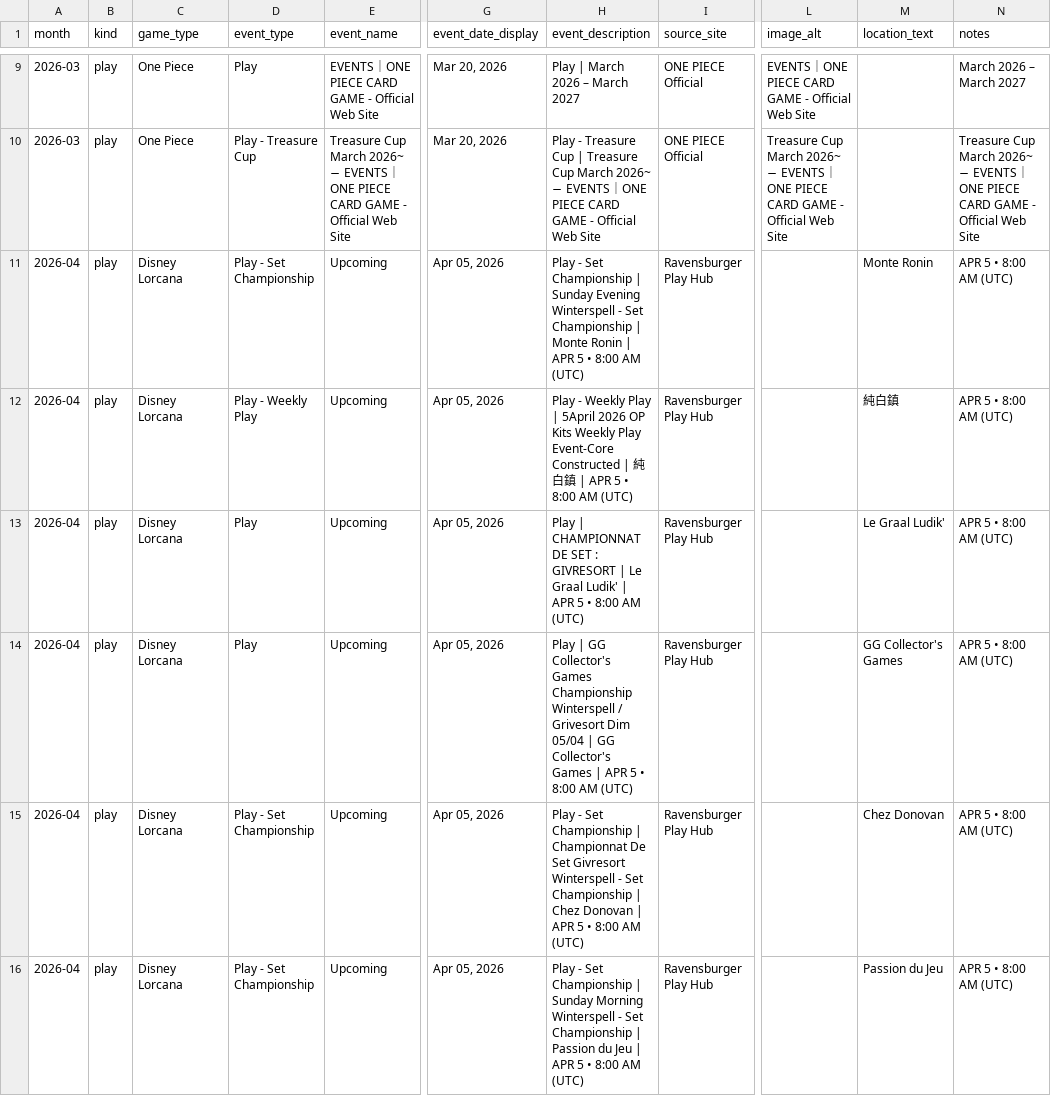
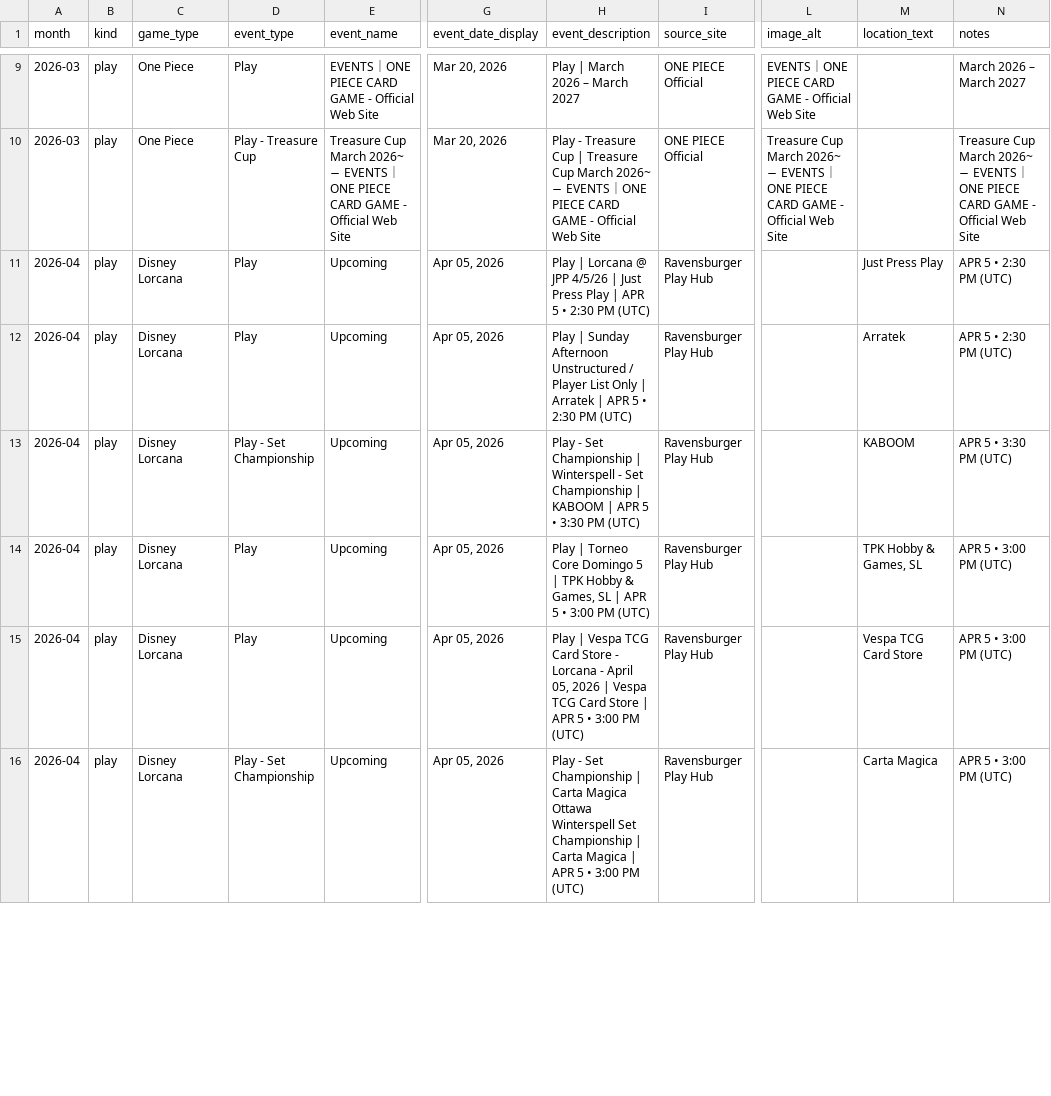
Before and after one commit to nach-dev/tcg-event-scraper, a CSV file: site/data/events-verification.csv, drawn as a sheet; only a part is shown, gaps mark what is left out; the diff covers the shown part only; the diff names each change by its address in the sheet, - before the commit and + after, or states it on an @@ line.

```diff
--- a/site/data/events-verification.csv
+++ b/site/data/events-verification.csv
-D11 (event_type): Play - Set Championship
+D11 (event_type): Play
-H11 (event_description): Play - Set Championship | Sunday Evening Winterspell - Set Championship | Monte Ronin | APR 5 • 8:00 AM (UTC)
+H11 (event_description): Play | Lorcana @ JPP 4/5/26 | Just Press Play | APR 5 • 2:30 PM (UTC)
-M11 (location_text): Monte Ronin
+M11 (location_text): Just Press Play
-N11:N12 (notes): APR 5 • 8:00 AM (UTC)
+N11:N12 (notes): APR 5 • 2:30 PM (UTC)
-D12 (event_type): Play - Weekly Play
+D12 (event_type): Play
-H12 (event_description): Play - Weekly Play | 5April 2026 OP Kits Weekly Play Event-Core Constructed | 純白鎮 | APR 5 • 8:00 AM (UTC)
+H12 (event_description): Play | Sunday Afternoon Unstructured / Player List Only | Arratek | APR 5 • 2:30 PM (UTC)
-M12 (location_text): 純白鎮
+M12 (location_text): Arratek
-D13 (event_type): Play
+D13 (event_type): Play - Set Championship
-H13 (event_description): Play | CHAMPIONNAT DE SET : GIVRESORT | Le Graal Ludik' | APR 5 • 8:00 AM (UTC)
+H13 (event_description): Play - Set Championship | Winterspell - Set Championship | KABOOM | APR 5 • 3:30 PM (UTC)
-M13 (location_text): Le Graal Ludik'
+M13 (location_text): KABOOM
-N13 (notes): APR 5 • 8:00 AM (UTC)
+N13 (notes): APR 5 • 3:30 PM (UTC)
-H14 (event_description): Play | GG Collector's Games Championship Winterspell / Grivesort Dim 05/04 | GG Collector's Games | APR 5 • 8:00 AM (UTC)
+H14 (event_description): Play | Torneo Core Domingo 5 | TPK Hobby & Games, SL | APR 5 • 3:00 PM (UTC)
-M14 (location_text): GG Collector's Games
+M14 (location_text): TPK Hobby & Games, SL
-N14:N16 (notes): APR 5 • 8:00 AM (UTC)
+N14:N16 (notes): APR 5 • 3:00 PM (UTC)
-D15 (event_type): Play - Set Championship
+D15 (event_type): Play
-H15 (event_description): Play - Set Championship | Championnat De Set Givresort Winterspell - Set Championship | Chez Donovan | APR 5 • 8:00 AM (UTC)
+H15 (event_description): Play | Vespa TCG Card Store - Lorcana - April 05, 2026 | Vespa TCG Card Store | APR 5 • 3:00 PM (UTC)
-M15 (location_text): Chez Donovan
+M15 (location_text): Vespa TCG Card Store
-H16 (event_description): …Championship | Sunday Morning Winterspell - Set Championship | Passion du Jeu | APR 5 • 8:00 AM (UTC)
+H16 (event_description): …Championship | Carta Magica Ottawa Winterspell Set Championship | Carta Magica | APR 5 • 3:00 PM (UTC)
-M16 (location_text): Passion du Jeu
+M16 (location_text): Carta Magica
```
Also changed, not shown: 3 removed rows and 109 edited cells elsewhere in this file, 1 other file.
